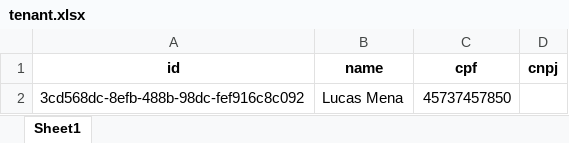
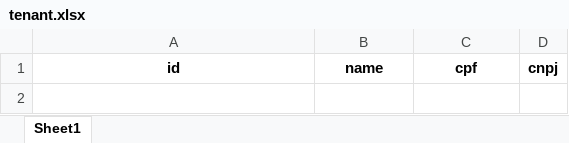
Before and after one commit to Apeirom/rental_manager, an Excel workbook: data/tenant.xlsx, sheet Sheet1, drawn as a sheet; values as stored, in another font and other column widths than the file's, no borders; the diff names each change by its address in the sheet, - before the commit and + after, or states it on an @@ line.

```diff
--- a/data/tenant.xlsx (sheet Sheet1)
+++ b/data/tenant.xlsx (sheet Sheet1)
-row 2: 3cd568dc-8efb-488b-98dc-fef916c8c092 | Lucas Mena | 45737457850
```
Also changed, not shown: data/bail_insurance.xlsx, data/guarantor.xlsx, 5 other files.
